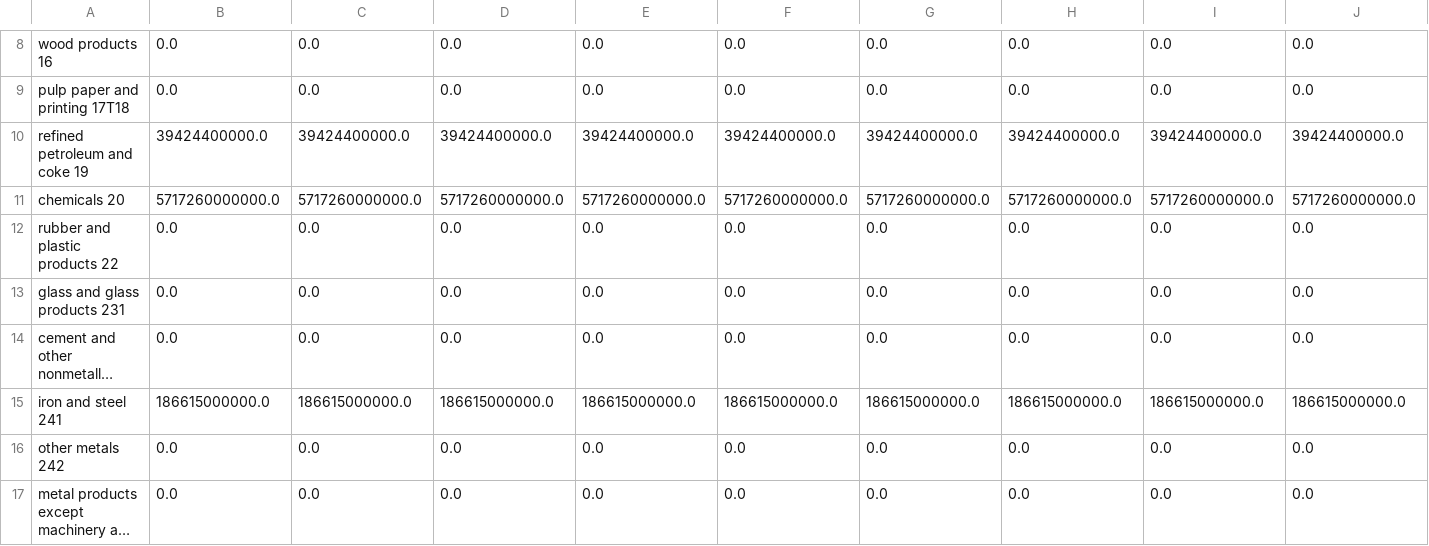
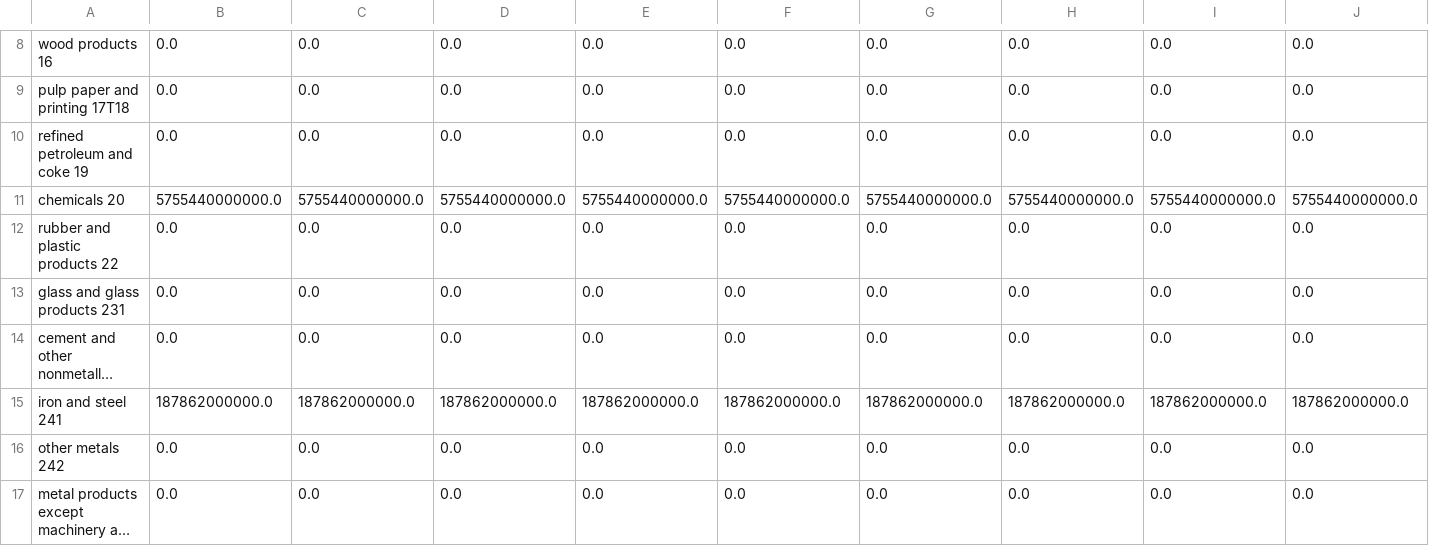
Before and after one commit to EnergyInnovation/eps-nebraska, a CSV file: InputData/indst/BIFUbC/BIFUbC-coal.csv, drawn as a sheet; only a part is shown, gaps mark what is left out; long unchanged cells end in …; removed rows and columns are numbered as before the commit, all else as after; rows hold the shown columns only; the diff names each change by its address in the sheet, - before the commit and + after, or states it on an @@ line.

```diff
--- a/InputData/indst/BIFUbC/BIFUbC-coal.csv
+++ b/InputData/indst/BIFUbC/BIFUbC-coal.csv
-row 10: refined petroleum and coke 19 | 39424400000.0 | 39424400000.0 | 39424400000.0 | 39424400000.0 | 39424400000.0 | 39424400000.0 | 39424400000.0 | 39424400000.0 | 39424400000.0
-row 11: chemicals 20 | 5717260000000.0 | 5717260000000.0 | 5717260000000.0 | 5717260000000.0 | 5717260000000.0 | 5717260000000.0 | 5717260000000.0 | 5717260000000.0 | 5717260000000.0
+row 10: refined petroleum and coke 19 | 0.0 | 0.0 | 0.0 | 0.0 | 0.0 | 0.0 | 0.0 | 0.0 | 0.0
+row 11: chemicals 20 | 5755440000000.0 | 5755440000000.0 | 5755440000000.0 | 5755440000000.0 | 5755440000000.0 | 5755440000000.0 | 5755440000000.0 | 5755440000000.0 | 5755440000000.0
-row 15: iron and steel 241 | 186615000000.0 | 186615000000.0 | 186615000000.0 | 186615000000.0 | 186615000000.0 | 186615000000.0 | 186615000000.0 | 186615000000.0 | 186615000000.0
+row 15: iron and steel 241 | 187862000000.0 | 187862000000.0 | 187862000000.0 | 187862000000.0 | 187862000000.0 | 187862000000.0 | 187862000000.0 | 187862000000.0 | 187862000000.0
```
Also changed, not shown: InputData/indst/BIFUbC/BIFUbC-electricity.csv, InputData/indst/BIFUbC/BIFUbC-heavy-or-residual-oil.csv, 7 other files.
